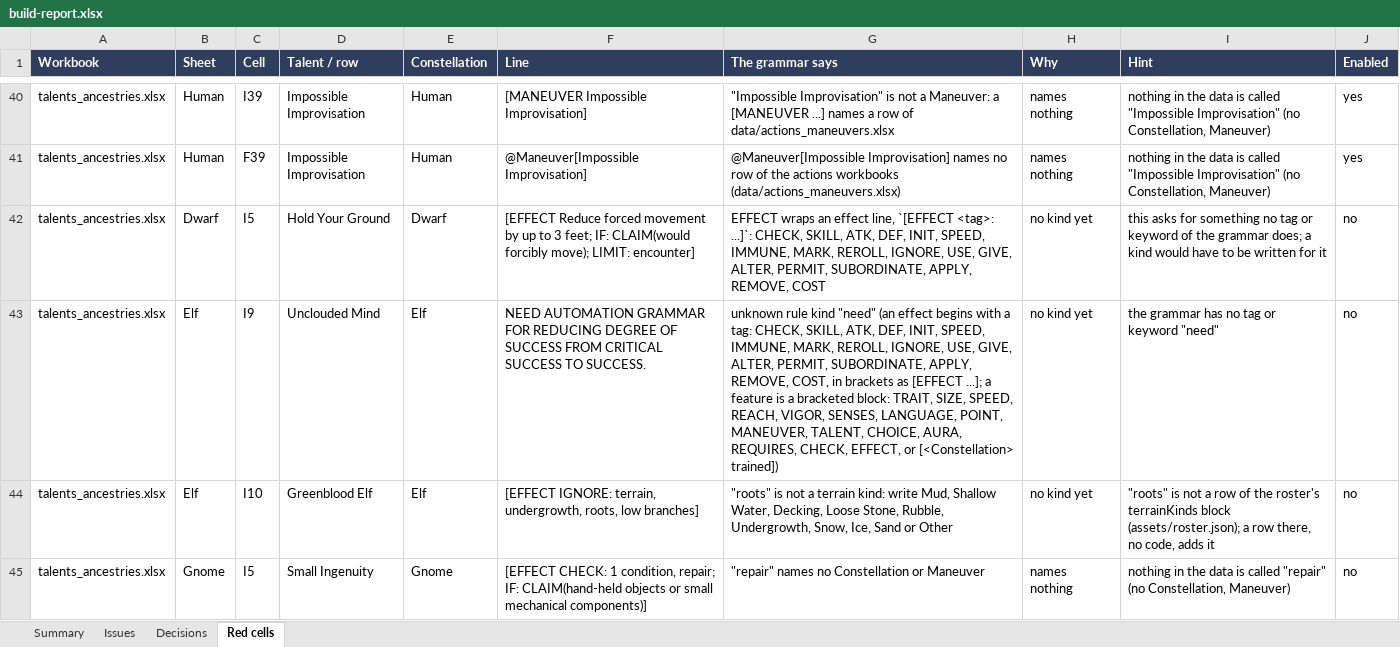
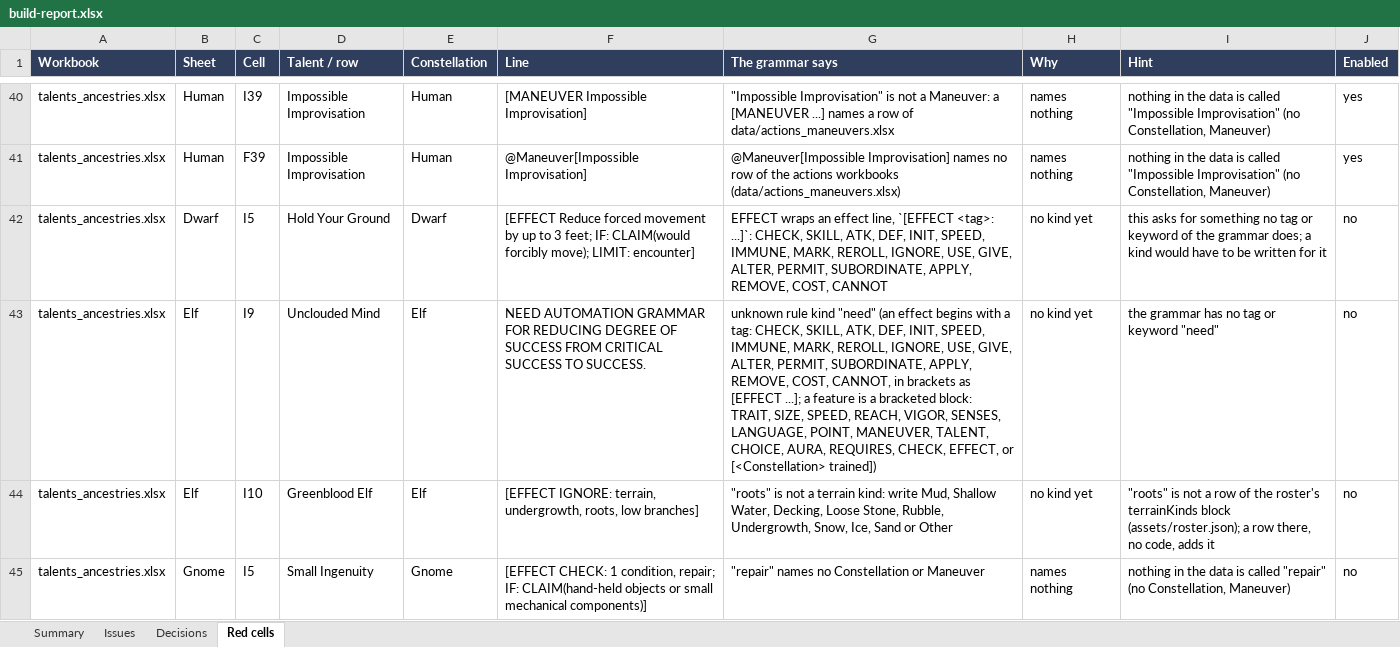
Before and after one commit to mwp2cwfunfunfun/starwrought, an Excel workbook: build-report.xlsx, sheet Red cells, drawn as a sheet; only a part is shown, gaps mark what is left out; values as stored, in another font and other column widths than the file's, no borders; the diff names each change by its address in the sheet, - before the commit and + after, or states it on an @@ line.

Commit message:
0.38.0: a Condition may take a Defense away, the CANNOT word, for Grabbed (rulings 385 to 392)
Mike: "Grabbed currently is hard-coded to 'cannot Evade' ... I would like
to make that an automation grammar to prevent the use of a Defense."

  [EFFECT CANNOT: evade]   on a Condition's row

- One new rule kind, `cannot`, the twenty-seventh, with no hook point.
  Whoever has the Condition cannot answer an attack, or a Maneuver's
  check, with that Defense. One Defense to a line, nothing after it, on
  a Condition's row only.
- By Mike's choices: the word is CANNOT; Grabbed keeps taking Evade away
  by its row (he pasted the line, and Restrained inherits it); and in
  the Combat window a Defense that cannot be used is disabled, not just
  warned about.
- The row is the word. The code's old rule (Evade while Grabbed or
  Restrained) stands only for a Condition no row describes, and the
  Conditions build warns of a sheet in which no line reaches them.
- No Reaction or Posture is offered on such a Defense. With no usable
  Defense among those the attack allows, each stays pickable and answers
  basic and alone. Both sheets strike the Defense's name through.
- It is about answering: a Defense rolled for its own sake (a Wind
  check, Initiative) is not refused.
- An answer is judged once, when the answers are revealed, and stands
  from then on: a Condition or a Head Wound that arrives after it takes
  nothing away, and a reroll meets the same Defense and answer.

Mended beside it, older than the release: the attack card never printed
why a Defense was switched; a Reaction on a Defense that moved was still
revealed, paid for and its Zone Exposed; a reroll could be read against
Awareness; the warned option printed the other Defense's number.

The Conditions sheet is built as Mike saved it at 20:11: 26 Conditions,
13 rules on 9 rows. Grabbed carries its CANNOT line, Heedless the COST
line he pasted, and Controlled and Controlling write [X].

Planned first, with a second reader on the design. Reviewed by two
readers (no wrong stored rule; fifteen findings, all mended but four
stated) and verified live with a GM tab and a player tab. 271 self-test
checks. The four workbooks in progress are not in this commit.

```diff
--- a/build-report.xlsx (sheet Red cells)
+++ b/build-report.xlsx (sheet Red cells)
-G42 (The grammar says): …APPLY, REMOVE, COST
+G42 (The grammar says): …APPLY, REMOVE, COST, CANNOT
-G43 (The grammar says): …REMOVE, COST, in brackets…
+G43 (The grammar says): …REMOVE, COST, CANNOT, in brackets…
```
Also changed, not shown: sheet Issues, sheet Decisions, sheet Summary, data/conditions.xlsx, 57 other files.
